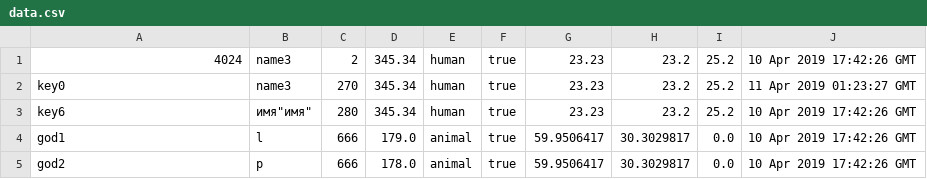
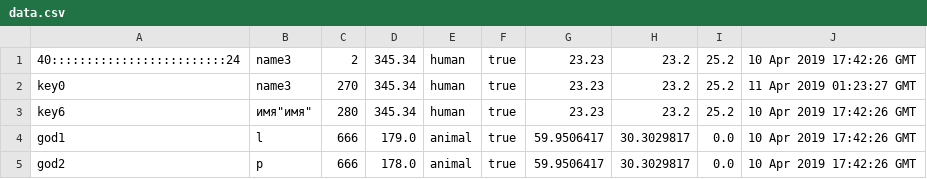
Before and after one commit to SunnyCapt/se.java, a CSV file: data/data.csv, drawn as a sheet.

```diff
--- a/data/data.csv
+++ b/data/data.csv
@@ -1,2 +1,2 @@
-"4024","name3",2,345.34,"human",true,23.23,23.2,25.2,"10 Apr 2019 17:42:26 GMT"
+"40:::::::::::::::::::::::::24","name3",2,345.34,"human",true,23.23,23.2,25.2,"10 Apr 2019 17:42:26 GMT"
 "key0","name3",270,345.34,"human",true,23.23,23.2,25.2,"11 Apr 2019 01:23:27 GMT"
```
Also changed, not shown: 13 other files.
